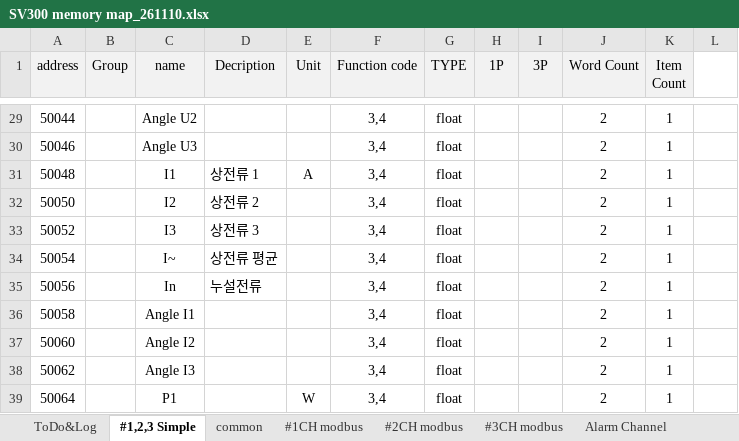
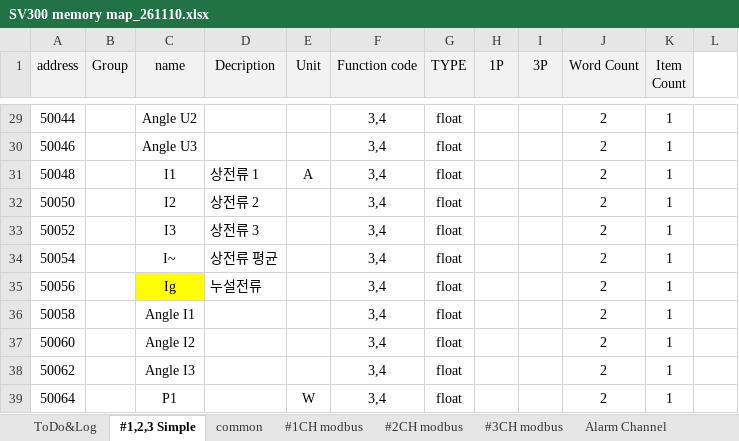
Before and after one commit to ntek-jskim/SV300, an Excel workbook: memorymap/SV300 memory map_261110.xlsx, sheet #1,2,3 Simple, drawn as a sheet; only a part is shown, gaps mark what is left out; values as stored, in another font and other column widths than the file's, no borders; the diff names each change by its address in the sheet, - before the commit and + after, or states it on an @@ line.

```diff
--- a/memorymap/SV300 memory map_261110.xlsx (sheet #1,2,3 Simple)
+++ b/memorymap/SV300 memory map_261110.xlsx (sheet #1,2,3 Simple)
-C35 (name): In
+C35 (name): Ig
-C35 fill: none
+C35 fill: #FFFF00
```
Also changed, not shown: sheet #1CH modbus, 15 other files.
